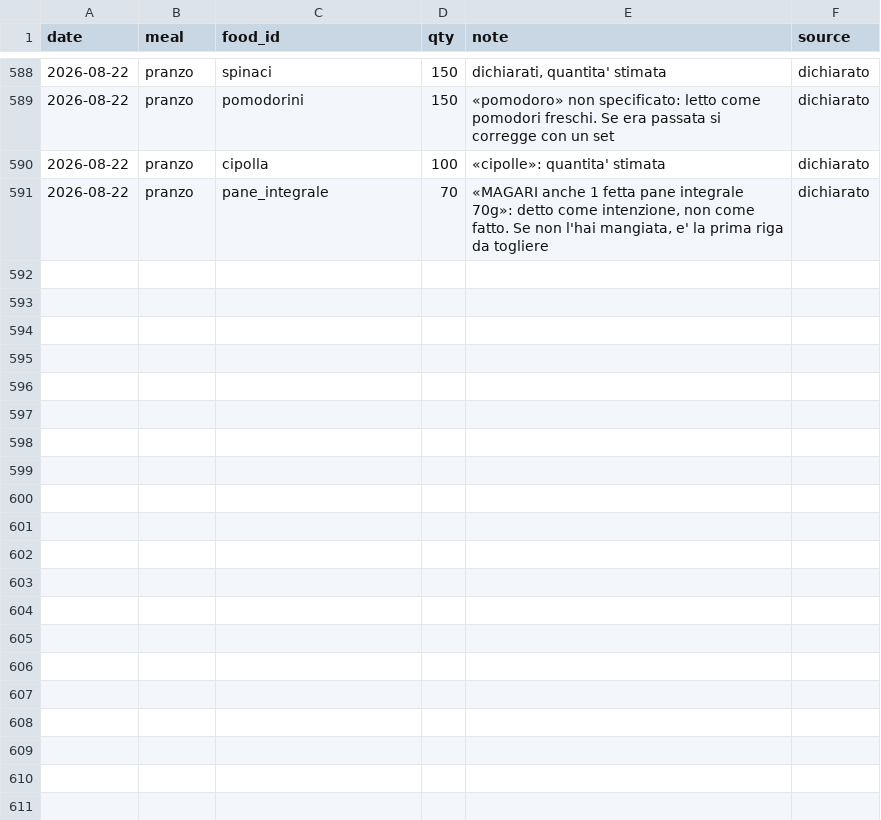
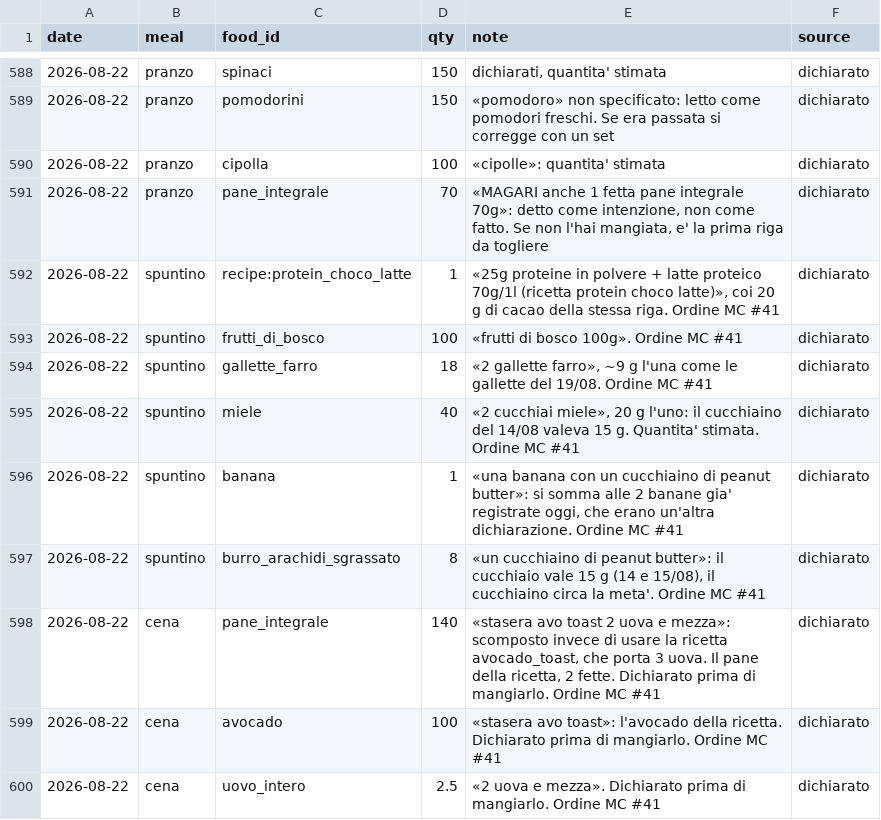
Before and after one commit to micmer-git/micmer-git.github.io, a CSV file: tools/food/data/food_log.csv, drawn as a sheet; only a part is shown, gaps mark what is left out; the diff names each change by its address in the sheet, - before the commit and + after, or states it on an @@ line.

```diff
--- a/tools/food/data/food_log.csv
+++ b/tools/food/data/food_log.csv
+row 592: 2026-08-22 | spuntino | recipe:protein_choco_latte | 1 | «25g proteine in polvere + latte proteico 70g/1l (ricetta protein choco latte)», coi 20 g di cacao della stessa riga. Ordine MC #41 | dichiarato
+row 593: 2026-08-22 | spuntino | frutti_di_bosco | 100 | «frutti di bosco 100g». Ordine MC #41 | dichiarato
+row 594: 2026-08-22 | spuntino | gallette_farro | 18 | «2 gallette farro», ~9 g l'una come le gallette del 19/08. Ordine MC #41 | dichiarato
+row 595: 2026-08-22 | spuntino | miele | 40 | «2 cucchiai miele», 20 g l'uno: il cucchiaino del 14/08 valeva 15 g. Quantita' stimata. Ordine MC #41 | dichiarato
+row 596: 2026-08-22 | spuntino | banana | 1 | «una banana con un cucchiaino di peanut butter»: si somma alle 2 banane gia' registrate oggi, che erano un'altra dichiarazione. Ordine MC #41 | dichiarato
+row 597: 2026-08-22 | spuntino | burro_arachidi_sgrassato | 8 | «un cucchiaino di peanut butter»: il cucchiaio vale 15 g (14 e 15/08), il cucchiaino circa la meta'. Ordine MC #41 | dichiarato
+row 598: 2026-08-22 | cena | pane_integrale | 140 | «stasera avo toast 2 uova e mezza»: scomposto invece di usare la ricetta avocado_toast, che porta 3 uova. Il pane della ricetta, 2 fette. Dichiarato prima di mangiarlo. Ordine MC #41 | dichiarato
+row 599: 2026-08-22 | cena | avocado | 100 | «stasera avo toast»: l'avocado della ricetta. Dichiarato prima di mangiarlo. Ordine MC #41 | dichiarato
+row 600: 2026-08-22 | cena | uovo_intero | 2.5 | «2 uova e mezza». Dichiarato prima di mangiarlo. Ordine MC #41 | dichiarato
```
Also changed, not shown: tools/food/data/foods.csv, tools/food/data/recipes.csv, 9 other files.
